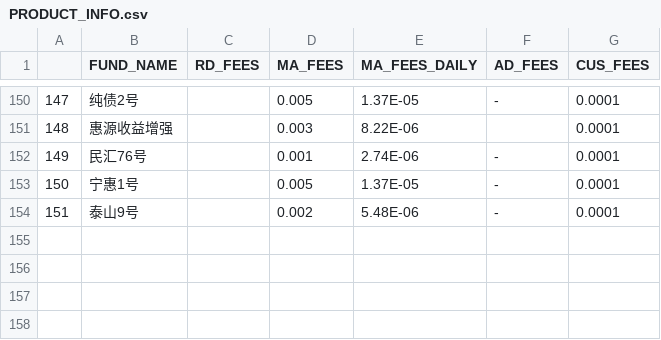
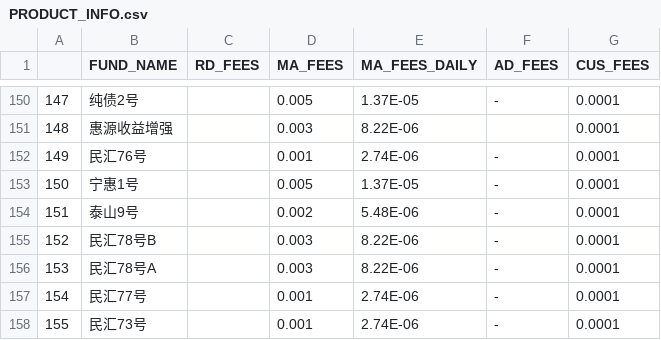
Before and after one commit to SherlockHems/KPI_MASTER_RENDER, a CSV file: backend/data/PRODUCT_INFO.csv, drawn as a sheet; only a part is shown, gaps mark what is left out.

```diff
--- a/backend/data/PRODUCT_INFO.csv
+++ b/backend/data/PRODUCT_INFO.csv
@@ -154 +154,5 @@
 151,泰山9号,,0.002,5.48E-06,-,0.0001
+152,民汇78号B,,0.003,8.22E-06,-,0.0001
+153,民汇78号A,,0.003,8.22E-06,-,0.0001
+154,民汇77号,,0.001,2.74E-06,-,0.0001
+155,民汇73号,,0.001,2.74E-06,-,0.0001
```
Also changed, not shown: 2 other files.
